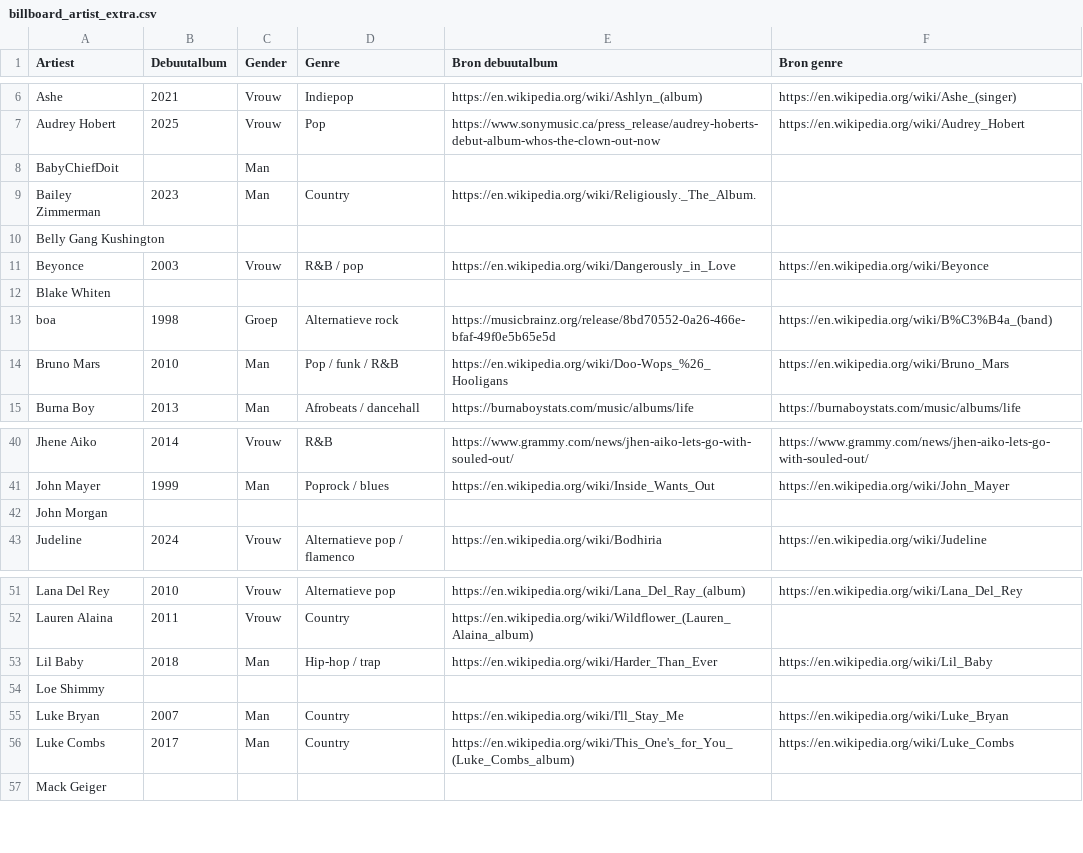
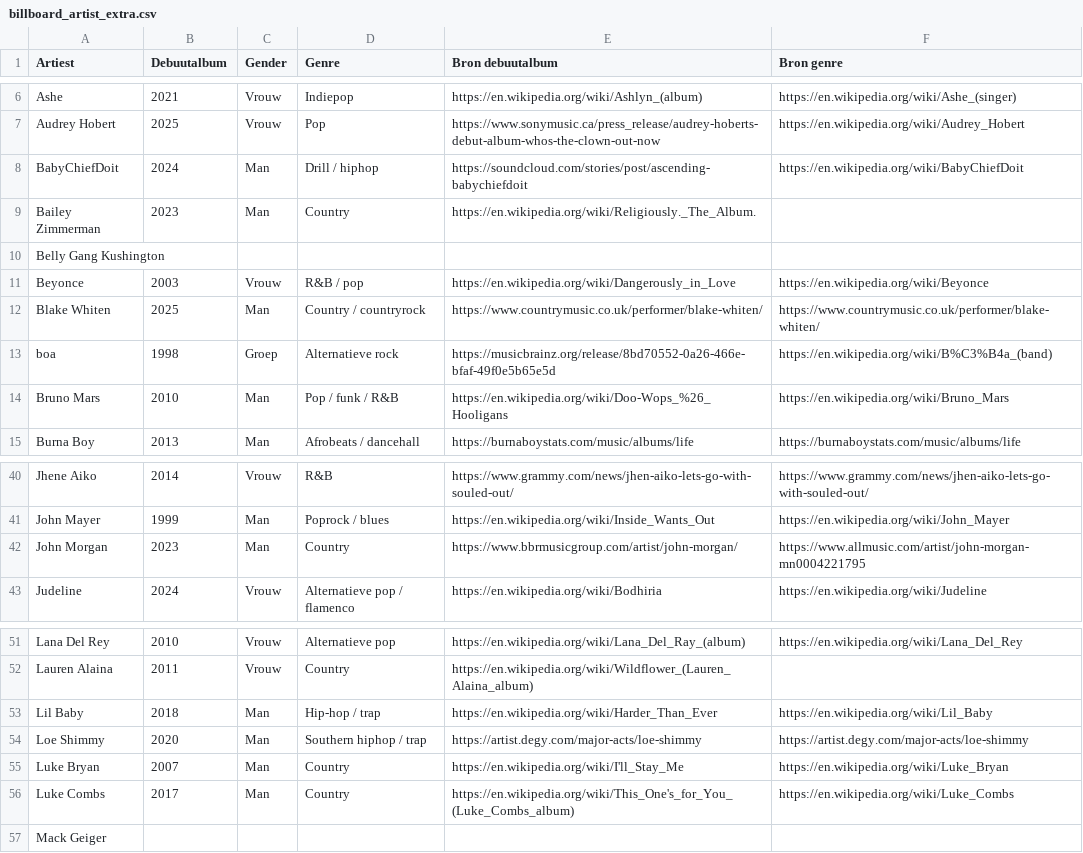
Before and after one commit to seppegoossens99-eng/billboard-hot-100-reversed, a CSV file: billboard_artist_extra.csv, drawn as a sheet; only a part is shown, gaps mark what is left out.

Commit message:
Add sourced debut EP/mixtape years and genre for four Billboard artists

```diff
--- a/billboard_artist_extra.csv
+++ b/billboard_artist_extra.csv
@@ -7,3 +7,3 @@ Ashe,2021,Vrouw,Indiepop,https://en.wikipedia.org/wiki/Ashlyn_(album),https://en
 Audrey Hobert,2025,Vrouw,Pop,https://www.sonymusic.ca/press_release/audrey-hoberts-debut-album-whos-the-clown-out-now,https://en.wikipedia.org/wiki/Audrey_Hobert
-BabyChiefDoit,,Man,,,
+BabyChiefDoit,2024,Man,Drill / hiphop,https://soundcloud.com/stories/post/ascending-babychiefdoit,https://en.wikipedia.org/wiki/BabyChiefDoit
 Bailey Zimmerman,2023,Man,Country,https://en.wikipedia.org/wiki/Religiously._The_Album.,
@@ -11,3 +11,3 @@ Belly Gang Kushington,,,,,
 Beyonce,2003,Vrouw,R&B / pop,https://en.wikipedia.org/wiki/Dangerously_in_Love,https://en.wikipedia.org/wiki/Beyonce
-Blake Whiten,,,,,
+Blake Whiten,2025,Man,Country / countryrock,https://www.countrymusic.co.uk/performer/blake-whiten/,https://www.countrymusic.co.uk/performer/blake-whiten/
 boa,1998,Groep,Alternatieve rock,https://musicbrainz.org/release/8bd70552-0a26-466e-bfaf-49f0e5b65e5d,https://en.wikipedia.org/wiki/B%C3%B4a_(band)
@@ -41,3 +41,3 @@ Jhene Aiko,2014,Vrouw,R&B,https://www.grammy.com/news/jhen-aiko-lets-go-with-sou
 John Mayer,1999,Man,Poprock / blues,https://en.wikipedia.org/wiki/Inside_Wants_Out,https://en.wikipedia.org/wiki/John_Mayer
-John Morgan,,,,,
+John Morgan,2023,Man,Country,https://www.bbrmusicgroup.com/artist/john-morgan/,https://www.allmusic.com/artist/john-morgan-mn0004221795
 Judeline,2024,Vrouw,Alternatieve pop / flamenco,https://en.wikipedia.org/wiki/Bodhiria,https://en.wikipedia.org/wiki/Judeline
@@ -53,3 +53,3 @@ Lauren Alaina,2011,Vrouw,Country,https://en.wikipedia.org/wiki/Wildflower_(Laure
 Lil Baby,2018,Man,Hip-hop / trap,https://en.wikipedia.org/wiki/Harder_Than_Ever,https://en.wikipedia.org/wiki/Lil_Baby
-Loe Shimmy,,,,,
+Loe Shimmy,2020,Man,Southern hiphop / trap,https://artist.degy.com/major-acts/loe-shimmy,https://artist.degy.com/major-acts/loe-shimmy
 Luke Bryan,2007,Man,Country,https://en.wikipedia.org/wiki/I'll_Stay_Me,https://en.wikipedia.org/wiki/Luke_Bryan
```
